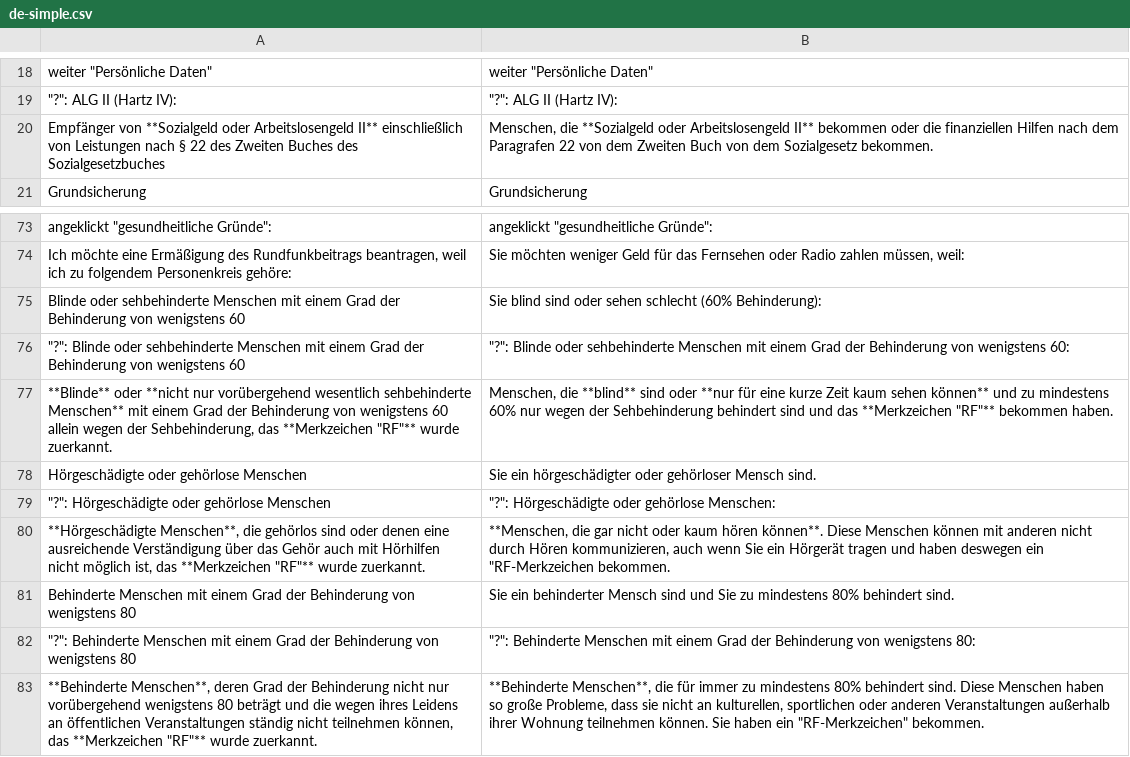
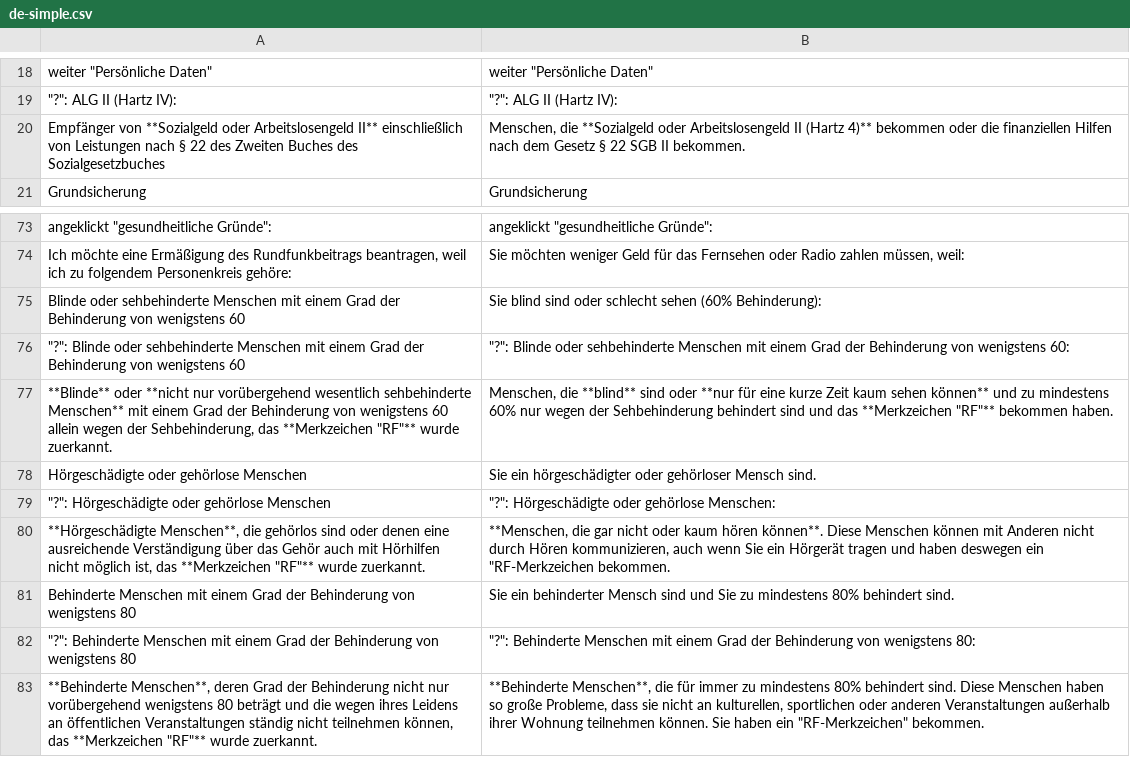
Before and after one commit to kub-berlin/formularprojekt, a CSV file: data/Rundfunkbeitrag/de-simple.csv, drawn as a sheet; only a part is shown, gaps mark what is left out.

```diff
--- a/data/Rundfunkbeitrag/de-simple.csv
+++ b/data/Rundfunkbeitrag/de-simple.csv
@@ -19,3 +19,3 @@
 """?"": ALG II (Hartz IV):","""?"": ALG II (Hartz IV):"
-"Empfänger von **Sozialgeld oder Arbeitslosengeld II** einschließlich von Leistungen nach § 22 des Zweiten Buches des Sozialgesetzbuches","Menschen, die **Sozialgeld oder Arbeitslosengeld II** bekommen oder die finanziellen Hilfen nach dem Paragrafen 22 von dem Zweiten Buch von dem Sozialgesetz bekommen."
+"Empfänger von **Sozialgeld oder Arbeitslosengeld II** einschließlich von Leistungen nach § 22 des Zweiten Buches des Sozialgesetzbuches","Menschen, die **Sozialgeld oder Arbeitslosengeld II (Hartz 4)** bekommen oder die finanziellen Hilfen nach dem Gesetz § 22 SGB II bekommen."
 "Grundsicherung","Grundsicherung"
@@ -74,3 +74,3 @@
 "Ich möchte eine Ermäßigung des Rundfunkbeitrags beantragen, weil ich zu folgendem Personenkreis gehöre:","Sie möchten weniger Geld für das Fernsehen oder Radio zahlen müssen, weil:"
-"Blinde oder sehbehinderte Menschen mit einem Grad der Behinderung von wenigstens 60","Sie blind sind oder sehen schlecht (60% Behinderung):"
+"Blinde oder sehbehinderte Menschen mit einem Grad der Behinderung von wenigstens 60","Sie blind sind oder schlecht sehen (60% Behinderung):"
 """?"": Blinde oder sehbehinderte Menschen mit einem Grad der Behinderung von wenigstens 60","""?"": Blinde oder sehbehinderte Menschen mit einem Grad der Behinderung von wenigstens 60:"
@@ -79,3 +79,3 @@
 """?"": Hörgeschädigte oder gehörlose Menschen","""?"": Hörgeschädigte oder gehörlose Menschen:"
-"**Hörgeschädigte Menschen**, die gehörlos sind oder denen eine ausreichende Verständigung über das Gehör auch mit Hörhilfen nicht möglich ist, das **Merkzeichen ""RF""** wurde zuerkannt.","**Menschen, die gar nicht oder kaum hören können**. Diese Menschen können mit anderen nicht durch Hören kommunizieren, auch wenn Sie ein Hörgerät tragen und haben deswegen ein ""RF-Merkzeichen bekommen."
+"**Hörgeschädigte Menschen**, die gehörlos sind oder denen eine ausreichende Verständigung über das Gehör auch mit Hörhilfen nicht möglich ist, das **Merkzeichen ""RF""** wurde zuerkannt.","**Menschen, die gar nicht oder kaum hören können**. Diese Menschen können mit Anderen nicht durch Hören kommunizieren, auch wenn Sie ein Hörgerät tragen und haben deswegen ein ""RF-Merkzeichen bekommen."
 "Behinderte Menschen mit einem Grad der Behinderung von wenigstens 80","Sie ein behinderter Mensch sind und Sie zu mindestens 80% behindert sind."
```
Also changed, not shown: data/ZP40/en.csv, data/meta/fa.csv.
